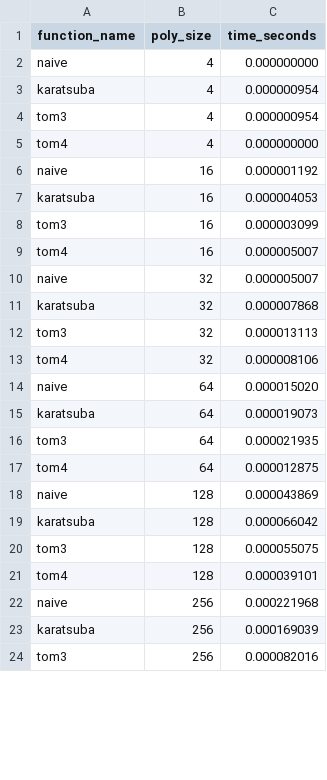
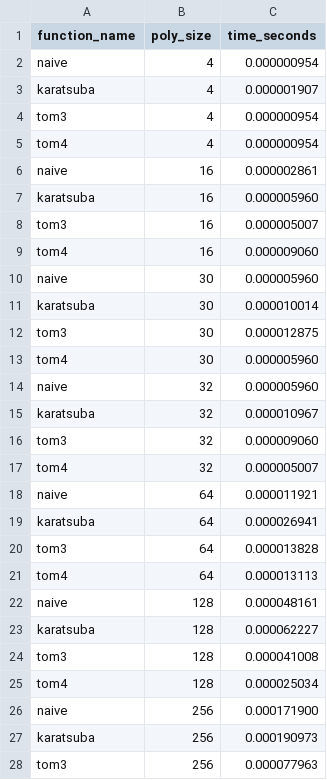
Before and after one commit to DDFaller/MODEL_Implementation_Project, a CSV file: timings.csv, drawn as a sheet; only a part is shown; the diff covers the shown part only.

```diff
--- a/timings.csv
+++ b/timings.csv
@@ -1,24 +1,28 @@
 function_name,poly_size,time_seconds
-naive,4,0.000000000
-karatsuba,4,0.000000954
+naive,4,0.000000954
+karatsuba,4,0.000001907
 tom3,4,0.000000954
-tom4,4,0.000000000
-naive,16,0.000001192
-karatsuba,16,0.000004053
-tom3,16,0.000003099
-tom4,16,0.000005007
-naive,32,0.000005007
-karatsuba,32,0.000007868
-tom3,32,0.000013113
-tom4,32,0.000008106
-naive,64,0.000015020
-karatsuba,64,0.000019073
-tom3,64,0.000021935
-tom4,64,0.000012875
-naive,128,0.000043869
-karatsuba,128,0.000066042
-tom3,128,0.000055075
-tom4,128,0.000039101
-naive,256,0.000221968
-karatsuba,256,0.000169039
-tom3,256,0.000082016
+tom4,4,0.000000954
+naive,16,0.000002861
+karatsuba,16,0.000005960
+tom3,16,0.000005007
+tom4,16,0.000009060
+naive,30,0.000005960
+karatsuba,30,0.000010014
+tom3,30,0.000012875
+tom4,30,0.000005960
+naive,32,0.000005960
+karatsuba,32,0.000010967
+tom3,32,0.000009060
+tom4,32,0.000005007
+naive,64,0.000011921
+karatsuba,64,0.000026941
+tom3,64,0.000013828
+tom4,64,0.000013113
+naive,128,0.000048161
+karatsuba,128,0.000062227
+tom3,128,0.000041008
+tom4,128,0.000025034
+naive,256,0.000171900
+karatsuba,256,0.000190973
+tom3,256,0.000077963
```
Also changed, not shown: 21 edited cells elsewhere in this file, 4 other files.
